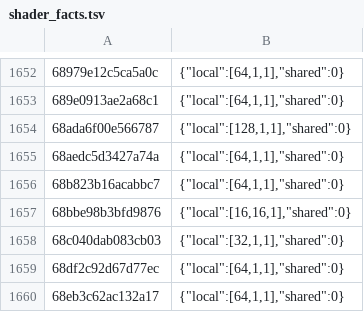
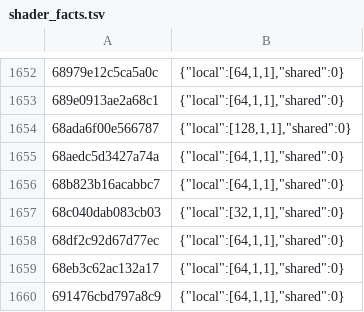
Before and after one commit to StefanSH/nxnative, a TSV file: dm/games/0400486024DEC000/shader_facts.tsv, drawn as a sheet; only a part is shown, gaps mark what is left out; the shorter side is filled out with more unchanged rows.

Commit message:
Complete Ocarina shader coverage on Apple Silicon
Port the 32-bit ATOMG.CAS implementation from upstream PR #1275
(commit 6f9733800b5f) through the existing atomic IR and raw-memory ABI.
Reject BAHS scan matches outside validated binary-array descriptors.
The corrected resplit preserves every retained shader and pair table.

All 42,850 shaders build with chain fc2372e30191 and inputs 1cde7e5d7e83.
Validation: 269 shader tests (2 skipped), 69 splitter tests, 72 GPU CAS
checks, 28 final docs/chain checks, and zero new Python lint findings.
Manual gameplay remains assigned to the user.

Front-ends: rebuild Ocarina libraries and the host for fc2372e30191; use
the refreshed game profile map and facts together with their new stamp.

```diff
--- a/dm/games/0400486024DEC000/shader_facts.tsv
+++ b/dm/games/0400486024DEC000/shader_facts.tsv
@@ -1656,3 +1656,2 @@
 68b823b16acabbc7	{"local":[64,1,1],"shared":0}
-68bbe98b3bfd9876	{"local":[16,16,1],"shared":0}
 68c040dab083cb03	{"local":[32,1,1],"shared":0}
```
Also changed, not shown: 16 other files.
